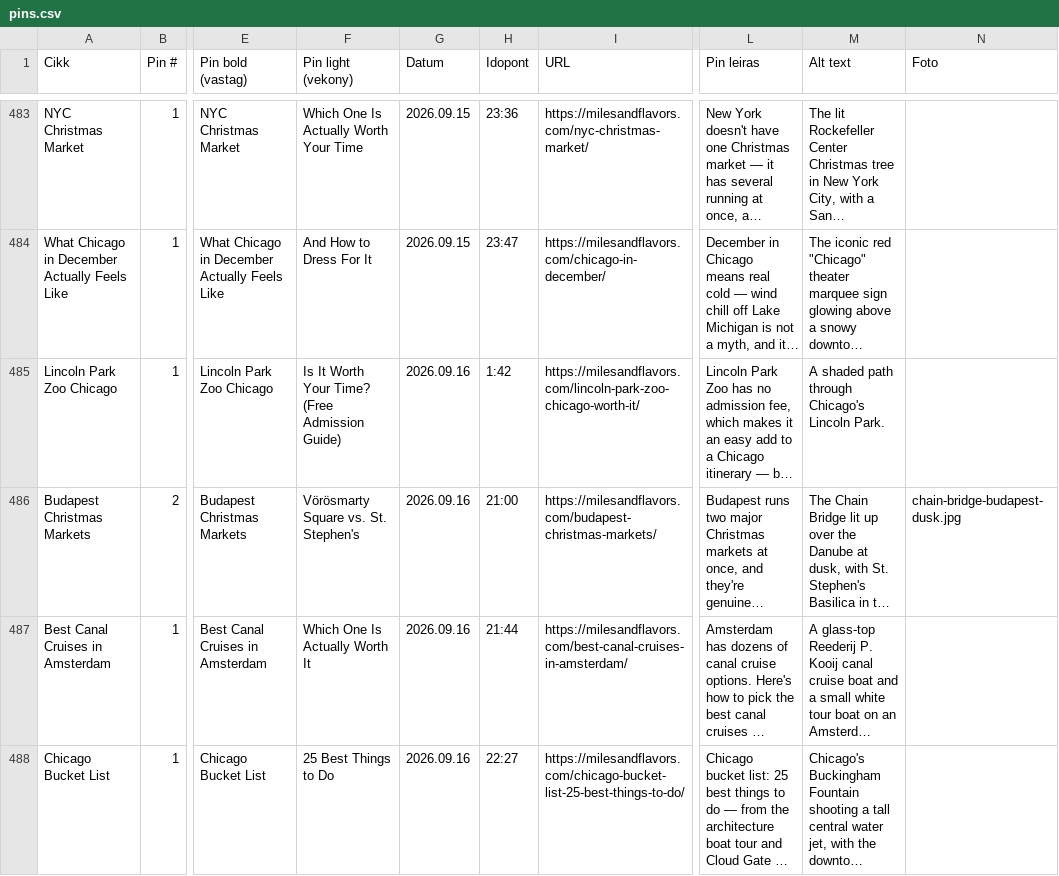
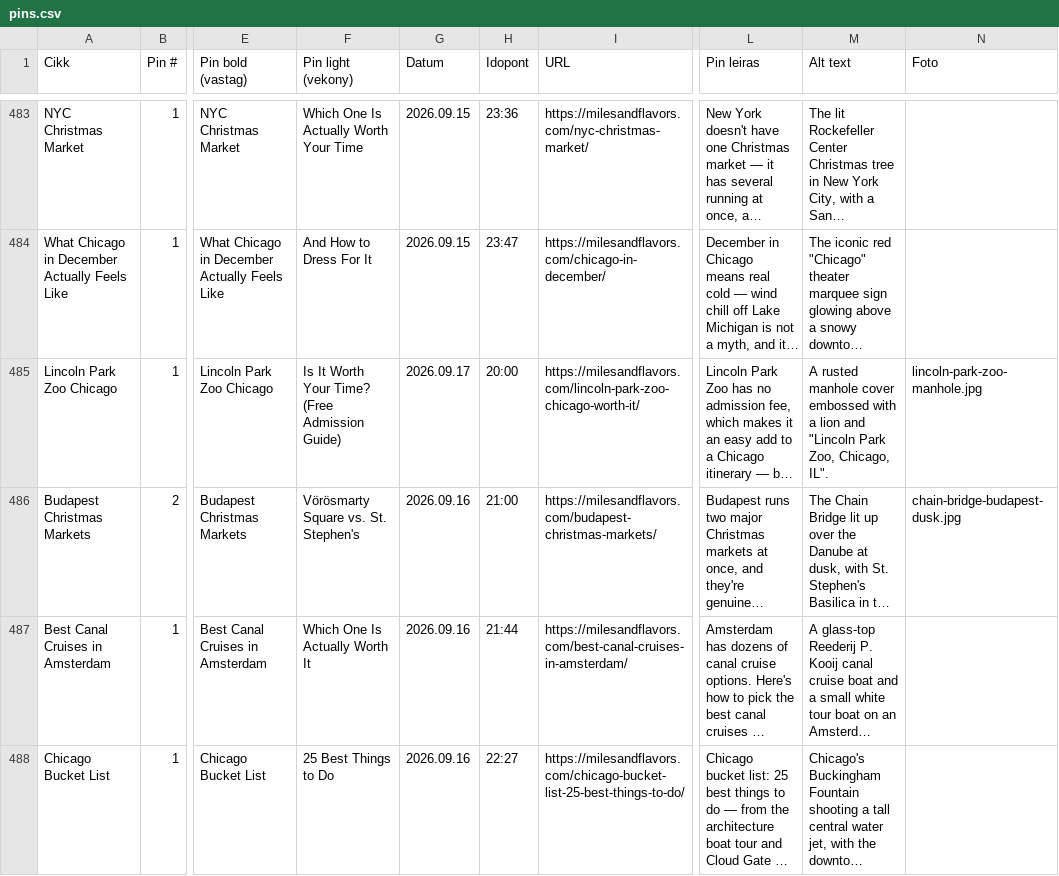
Before and after one commit to milesandflavors/pinfactory, a CSV file: pins.csv, drawn as a sheet; only a part is shown, gaps mark what is left out; long unchanged cells end in …; the diff covers the shown part only; the diff names each change by its address in the sheet, - before the commit and + after, or states it on an @@ line.

```diff
--- a/pins.csv
+++ b/pins.csv
-G485 (Datum): 2026.09.16
+G485 (Datum): 2026.09.17
-H485 (Idopont): 1:42
+H485 (Idopont): 20:00
-M485 (Alt text): A shaded path through Chicago's Lincoln Park.
+M485 (Alt text): A rusted manhole cover embossed with a lion and "Lincoln Park Zoo, Chicago, IL".
-N485 (Foto): (empty)
+N485 (Foto): lincoln-park-zoo-manhole.jpg
```
Also changed, not shown: 8 edited cells elsewhere in this file, 3 other files.
